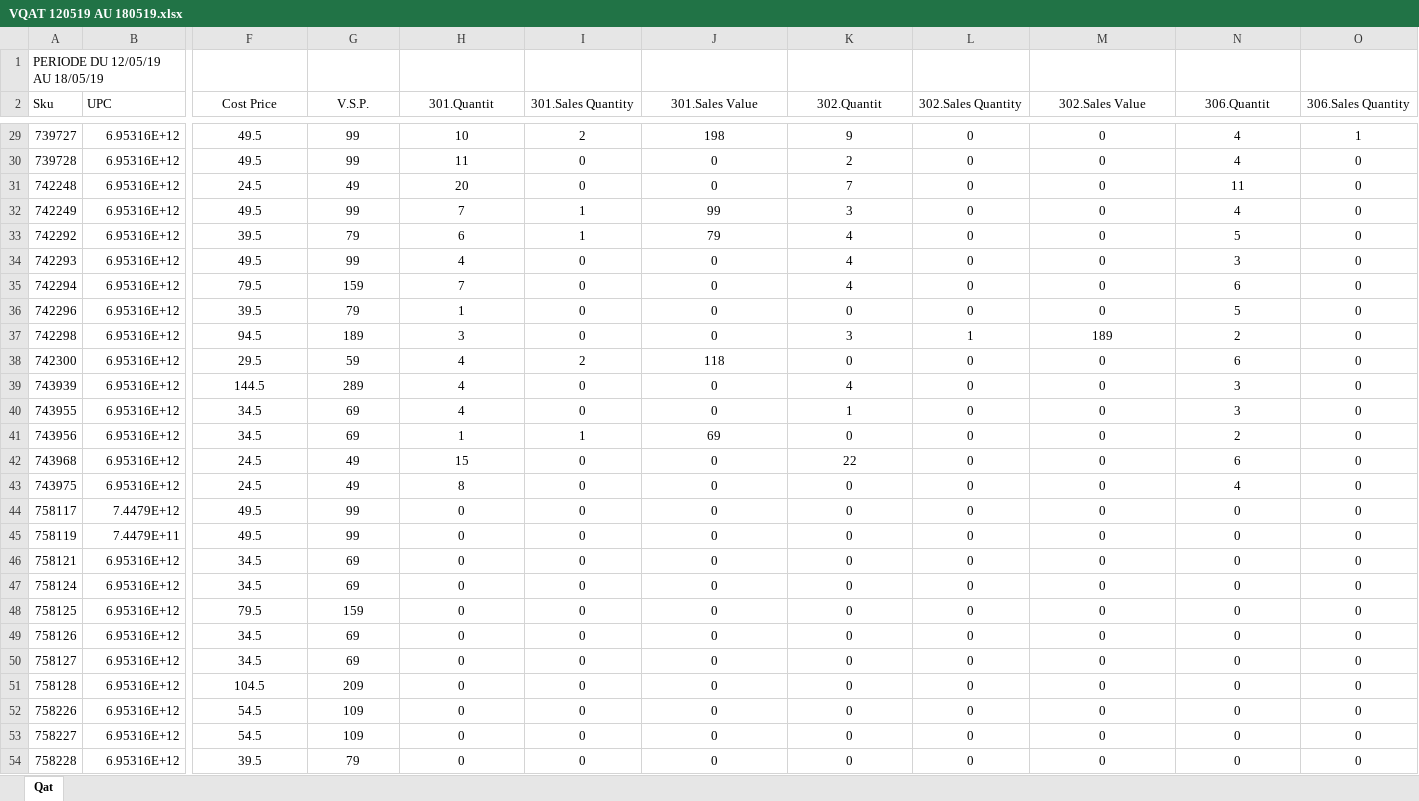
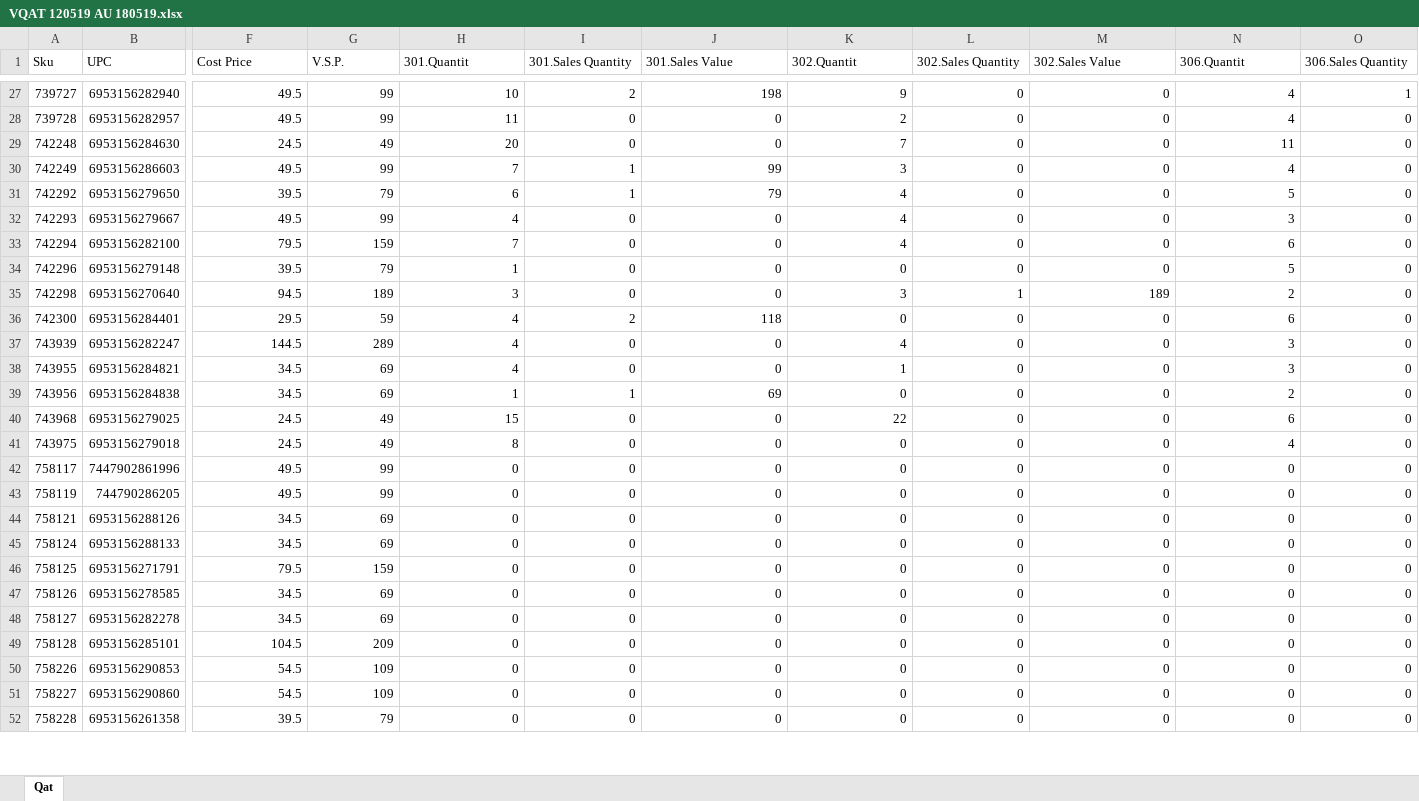
Before and after one commit to aminkhod/Arghoob_Sales_report, an Excel workbook: Main bank/QTR05 May/VQAT 120519 AU 180519.xlsx, sheet Qat, drawn as a sheet; only a part is shown, gaps mark what is left out; values as stored, in another font and other column widths than the file's, no borders; removed rows and columns are numbered as before the commit, all else as after; rows hold the shown columns only; the diff covers the shown part only; the diff names each change by its address in the sheet, - before the commit and + after, or states it on an @@ line.

```diff
--- a/Main bank/QTR05 May/VQAT 120519 AU 180519.xlsx (sheet Qat)
+++ b/Main bank/QTR05 May/VQAT 120519 AU 180519.xlsx (sheet Qat)
-row 1: PERIODE DU 12/05/19 AU 18/05/19
-F1:O1 alignment: center
+F1:O1 alignment: left
-B27 (UPC): 6.95316E+12
+B27 (UPC): 6953156282940
-F27:O52 alignment: center
+F27:O52 alignment: right
-B28 (UPC): 6.95316E+12
+B28 (UPC): 6953156282957
-B29 (UPC): 6.95316E+12
+B29 (UPC): 6953156284630
-B30 (UPC): 6.95316E+12
+B30 (UPC): 6953156286603
-B31 (UPC): 6.95316E+12
+B31 (UPC): 6953156279650
-B32 (UPC): 6.95316E+12
+B32 (UPC): 6953156279667
-B33 (UPC): 6.95316E+12
+B33 (UPC): 6953156282100
-B34 (UPC): 6.95316E+12
+B34 (UPC): 6953156279148
-B35 (UPC): 6.95316E+12
+B35 (UPC): 6953156270640
-B36 (UPC): 6.95316E+12
+B36 (UPC): 6953156284401
-B37 (UPC): 6.95316E+12
+B37 (UPC): 6953156282247
-B38 (UPC): 6.95316E+12
+B38 (UPC): 6953156284821
-B39 (UPC): 6.95316E+12
+B39 (UPC): 6953156284838
-B40 (UPC): 6.95316E+12
+B40 (UPC): 6953156279025
-B41 (UPC): 6.95316E+12
+B41 (UPC): 6953156279018
-B42 (UPC): 7.4479E+12
+B42 (UPC): 7447902861996
-B43 (UPC): 7.4479E+11
+B43 (UPC): 744790286205
-B44 (UPC): 6.95316E+12
+B44 (UPC): 6953156288126
-B45 (UPC): 6.95316E+12
+B45 (UPC): 6953156288133
-B46 (UPC): 6.95316E+12
+B46 (UPC): 6953156271791
-B47 (UPC): 6.95316E+12
+B47 (UPC): 6953156278585
-B48 (UPC): 6.95316E+12
+B48 (UPC): 6953156282278
-B49 (UPC): 6.95316E+12
+B49 (UPC): 6953156285101
-B50 (UPC): 6.95316E+12
+B50 (UPC): 6953156290853
-B51 (UPC): 6.95316E+12
+B51 (UPC): 6953156290860
-B52 (UPC): 6.95316E+12
+B52 (UPC): 6953156261358
```
Also changed, not shown: 1 removed row, 42 edited cells and cell formats elsewhere in this sheet, formulas that keep their value, 5 other files.
